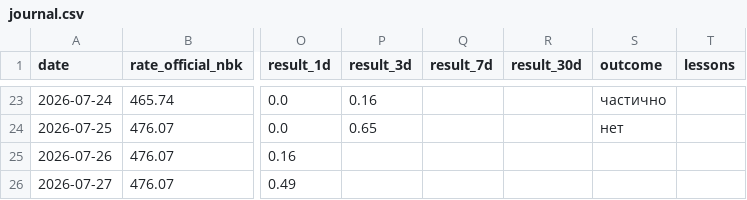
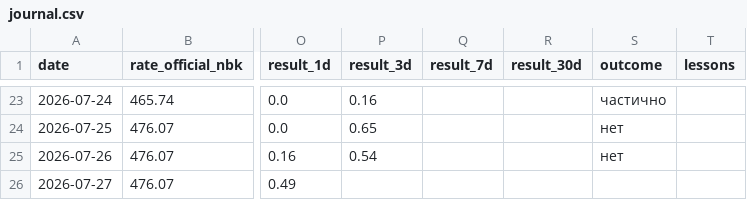
Before and after one commit to nykiscreative-dotcom/kzr-7f3a9-KZTUSD, a CSV file: data/journal.csv, drawn as a sheet; only a part is shown, gaps mark what is left out; the diff covers the shown part only; the diff names each change by its address in the sheet, - before the commit and + after, or states it on an @@ line.

```diff
--- a/data/journal.csv
+++ b/data/journal.csv
-P25 (result_3d): (empty)
+P25 (result_3d): 0.54
-S25 (outcome): (empty)
+S25 (outcome): нет
```
Also changed, not shown: 1 added row and 1 edited cell elsewhere in this file, data/brent_daily.csv, data/dxy_daily.csv, 8 other files.
